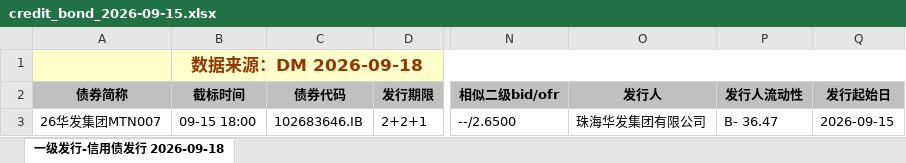
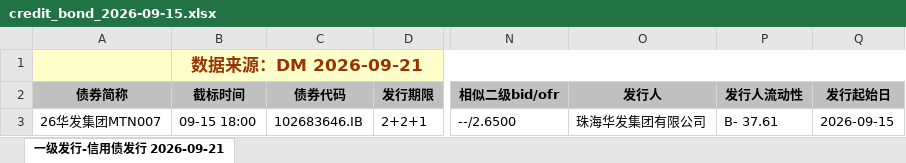
Before and after one commit to geomouse/innodealing-bond-export, an Excel workbook: data/credit_bond_2026-09-15.xlsx, sheet 一级发行-信用债发行 2026-09-21, drawn as a sheet; only a part is shown, gaps mark what is left out; values as stored, in another font and other column widths than the file's, no borders; charts and pictures not drawn; the diff names each change by its address in the sheet, - before the commit and + after, or states it on an @@ line.

```diff
--- a/data/credit_bond_2026-09-15.xlsx (sheet 一级发行-信用债发行 2026-09-21)
+++ b/data/credit_bond_2026-09-15.xlsx (sheet 一级发行-信用债发行 2026-09-21)
-sheet tab: 一级发行-信用债发行 2026-09-18
+sheet tab: 一级发行-信用债发行 2026-09-21
-B1 (截标时间): 数据来源：DM 2026-09-18
+B1 (截标时间): 数据来源：DM 2026-09-21
-P3 (发行人流动性): B- 36.47
+P3 (发行人流动性): B- 37.61
```
Also changed, not shown: data/credit_bond_2026-09-17.xlsx, data/credit_bond_all_2026-09-15.xlsx, 11 other files.
